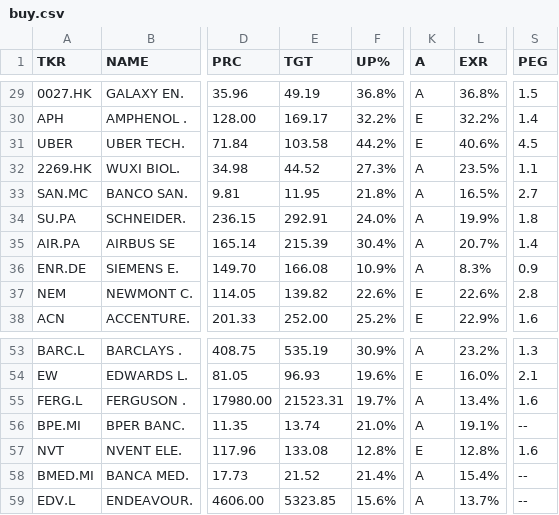
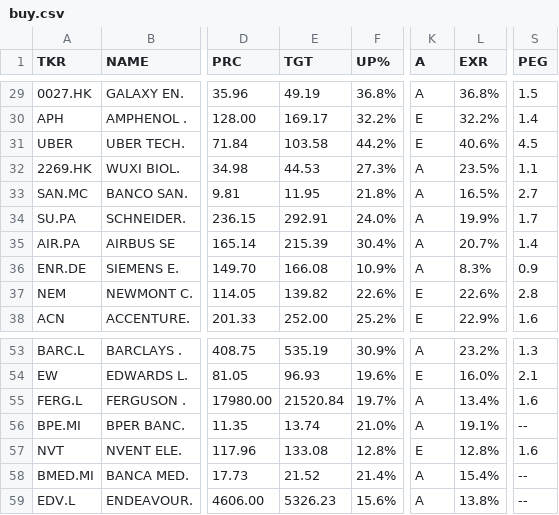
Before and after one commit to weirdapps/etorotrade, a CSV file: yahoofinance/output/buy.csv, drawn as a sheet; only a part is shown, gaps mark what is left out; the diff covers the shown part only; the diff names each change by its address in the sheet, - before the commit and + after, or states it on an @@ line.

```diff
--- a/yahoofinance/output/buy.csv
+++ b/yahoofinance/output/buy.csv
-E32 (TGT): 44.52
+E32 (TGT): 44.53
-S34 (PEG): 1.8
+S34 (PEG): 1.7
-E55 (TGT): 21523.31
+E55 (TGT): 21520.84
-E59 (TGT): 5323.85
+E59 (TGT): 5326.23
-L59 (EXR): 13.7%
+L59 (EXR): 13.8%
```
Also changed, not shown: 20 edited cells elsewhere in this file, yahoofinance/output/etoro.csv, yahoofinance/output/hold.csv, 1 other file.
